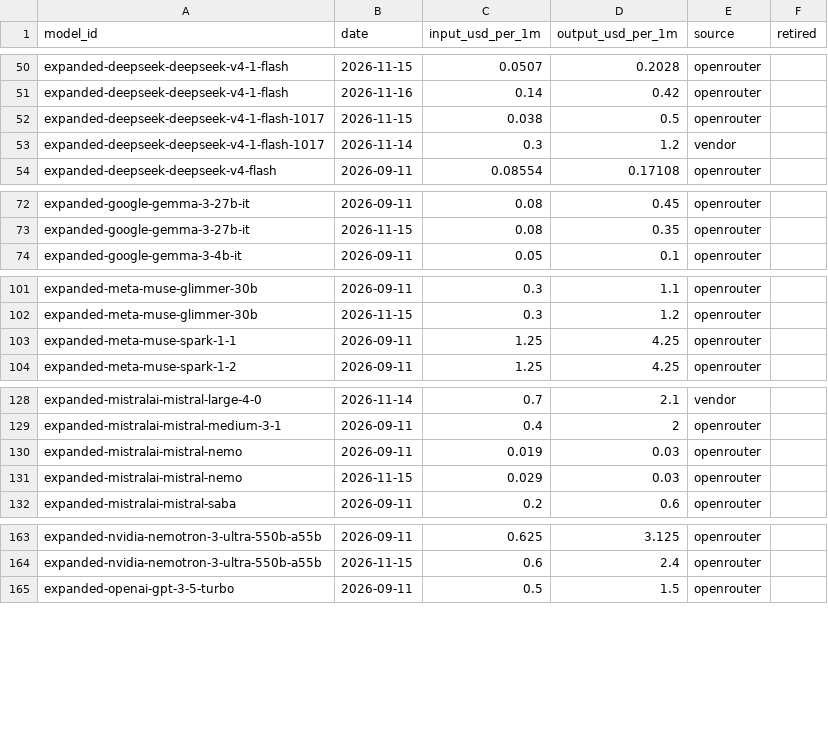
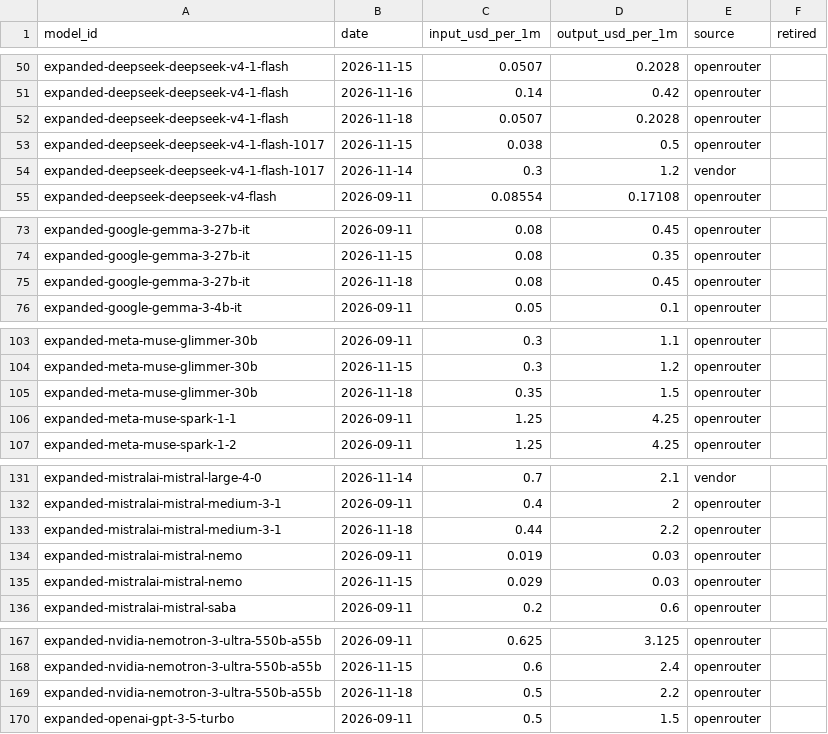
Before and after one commit to nikaquantcom-byte/ai-api-price-ledger, a CSV file: data/prices-over-time.csv, drawn as a sheet; only a part is shown, gaps mark what is left out; the diff covers the shown part only; the diff names each change by its address in the sheet, - before the commit and + after, or states it on an @@ line.

```diff
--- a/data/prices-over-time.csv
+++ b/data/prices-over-time.csv
+row 52: expanded-deepseek-deepseek-v4-1-flash | 2026-11-18 | 0.0507 | 0.2028 | openrouter
+row 75: expanded-google-gemma-3-27b-it | 2026-11-18 | 0.08 | 0.45 | openrouter
+row 105: expanded-meta-muse-glimmer-30b | 2026-11-18 | 0.35 | 1.5 | openrouter
+row 133: expanded-mistralai-mistral-medium-3-1 | 2026-11-18 | 0.44 | 2.2 | openrouter
+row 169: expanded-nvidia-nemotron-3-ultra-550b-a55b | 2026-11-18 | 0.5 | 2.2 | openrouter
```
Also changed, not shown: 9 added rows elsewhere in this file, data/price-changes.csv, 3 other files.
